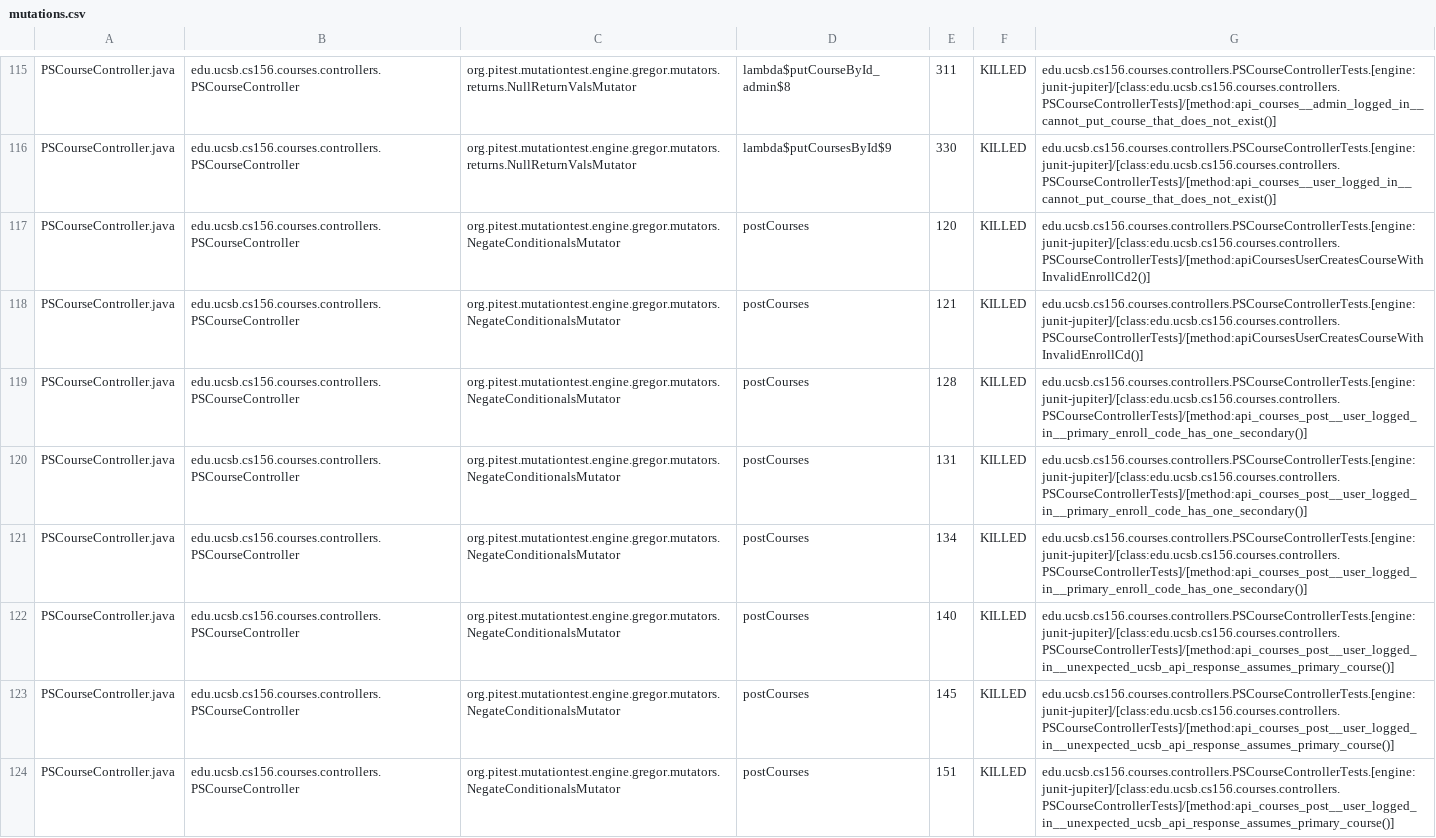
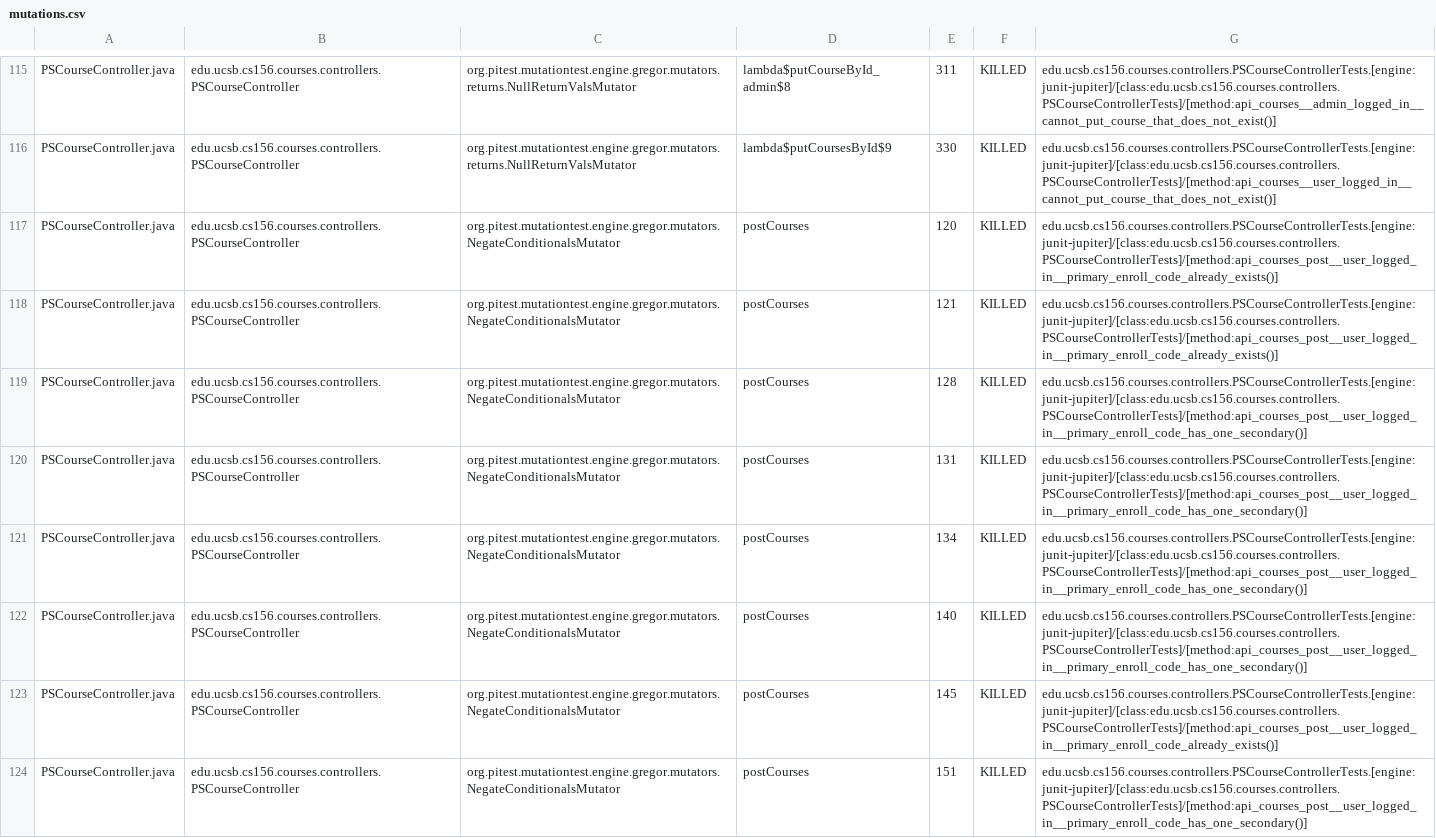
Before and after one commit to ucsb-cs156-f24/proj-courses-f24-01, a CSV file: prs/23/pitest/mutations.csv, drawn as a sheet; only a part is shown, gaps mark what is left out; the diff covers the shown part only.

Commit message:
Deploying to gh-pages from @ ucsb-cs156-f24/proj-courses-f24-01@208ffa06020f4116aa8d8b30de85a0e2fa1aa073 🚀

```diff
--- a/prs/23/pitest/mutations.csv
+++ b/prs/23/pitest/mutations.csv
@@ -116,4 +116,4 @@ PSCourseController.java,edu.ucsb.cs156.courses.controllers.PSCourseController,or
 PSCourseController.java,edu.ucsb.cs156.courses.controllers.PSCourseController,org.pitest.mutationtest.engine.gregor.mutators.returns.NullReturnValsMutator,lambda$putCoursesById$9,330,KILLED,edu.ucsb.cs156.courses.controllers.PSCourseControllerTests.[engine:junit-jupiter]/[class:edu.ucsb.cs156.courses.controllers.PSCourseControllerTests]/[method:api_courses__user_logged_in__cannot_put_course_that_does_not_exist()]
-PSCourseController.java,edu.ucsb.cs156.courses.controllers.PSCourseController,org.pitest.mutationtest.engine.gregor.mutators.NegateConditionalsMutator,postCourses,120,KILLED,edu.ucsb.cs156.courses.controllers.PSCourseControllerTests.[engine:junit-jupiter]/[class:edu.ucsb.cs156.courses.controllers.PSCourseControllerTests]/[method:apiCoursesUserCreatesCourseWithInvalidEnrollCd2()]
-PSCourseController.java,edu.ucsb.cs156.courses.controllers.PSCourseController,org.pitest.mutationtest.engine.gregor.mutators.NegateConditionalsMutator,postCourses,121,KILLED,edu.ucsb.cs156.courses.controllers.PSCourseControllerTests.[engine:junit-jupiter]/[class:edu.ucsb.cs156.courses.controllers.PSCourseControllerTests]/[method:apiCoursesUserCreatesCourseWithInvalidEnrollCd()]
+PSCourseController.java,edu.ucsb.cs156.courses.controllers.PSCourseController,org.pitest.mutationtest.engine.gregor.mutators.NegateConditionalsMutator,postCourses,120,KILLED,edu.ucsb.cs156.courses.controllers.PSCourseControllerTests.[engine:junit-jupiter]/[class:edu.ucsb.cs156.courses.controllers.PSCourseControllerTests]/[method:api_courses_post__user_logged_in__primary_enroll_code_already_exists()]
+PSCourseController.java,edu.ucsb.cs156.courses.controllers.PSCourseController,org.pitest.mutationtest.engine.gregor.mutators.NegateConditionalsMutator,postCourses,121,KILLED,edu.ucsb.cs156.courses.controllers.PSCourseControllerTests.[engine:junit-jupiter]/[class:edu.ucsb.cs156.courses.controllers.PSCourseControllerTests]/[method:api_courses_post__user_logged_in__primary_enroll_code_already_exists()]
 PSCourseController.java,edu.ucsb.cs156.courses.controllers.PSCourseController,org.pitest.mutationtest.engine.gregor.mutators.NegateConditionalsMutator,postCourses,128,KILLED,edu.ucsb.cs156.courses.controllers.PSCourseControllerTests.[engine:junit-jupiter]/[class:edu.ucsb.cs156.courses.controllers.PSCourseControllerTests]/[method:api_courses_post__user_logged_in__primary_enroll_code_has_one_secondary()]
@@ -121,4 +121,4 @@ PSCourseController.java,edu.ucsb.cs156.courses.controllers.PSCourseController,or
 PSCourseController.java,edu.ucsb.cs156.courses.controllers.PSCourseController,org.pitest.mutationtest.engine.gregor.mutators.NegateConditionalsMutator,postCourses,134,KILLED,edu.ucsb.cs156.courses.controllers.PSCourseControllerTests.[engine:junit-jupiter]/[class:edu.ucsb.cs156.courses.controllers.PSCourseControllerTests]/[method:api_courses_post__user_logged_in__primary_enroll_code_has_one_secondary()]
-PSCourseController.java,edu.ucsb.cs156.courses.controllers.PSCourseController,org.pitest.mutationtest.engine.gregor.mutators.NegateConditionalsMutator,postCourses,140,KILLED,edu.ucsb.cs156.courses.controllers.PSCourseControllerTests.[engine:junit-jupiter]/[class:edu.ucsb.cs156.courses.controllers.PSCourseControllerTests]/[method:api_courses_post__user_logged_in__unexpected_ucsb_api_response_assumes_primary_course()]
-PSCourseController.java,edu.ucsb.cs156.courses.controllers.PSCourseController,org.pitest.mutationtest.engine.gregor.mutators.NegateConditionalsMutator,postCourses,145,KILLED,edu.ucsb.cs156.courses.controllers.PSCourseControllerTests.[engine:junit-jupiter]/[class:edu.ucsb.cs156.courses.controllers.PSCourseControllerTests]/[method:api_courses_post__user_logged_in__unexpected_ucsb_api_response_assumes_primary_course()]
-PSCourseController.java,edu.ucsb.cs156.courses.controllers.PSCourseController,org.pitest.mutationtest.engine.gregor.mutators.NegateConditionalsMutator,postCourses,151,KILLED,edu.ucsb.cs156.courses.controllers.PSCourseControllerTests.[engine:junit-jupiter]/[class:edu.ucsb.cs156.courses.controllers.PSCourseControllerTests]/[method:api_courses_post__user_logged_in__unexpected_ucsb_api_response_assumes_primary_course()]
+PSCourseController.java,edu.ucsb.cs156.courses.controllers.PSCourseController,org.pitest.mutationtest.engine.gregor.mutators.NegateConditionalsMutator,postCourses,140,KILLED,edu.ucsb.cs156.courses.controllers.PSCourseControllerTests.[engine:junit-jupiter]/[class:edu.ucsb.cs156.courses.controllers.PSCourseControllerTests]/[method:api_courses_post__user_logged_in__primary_enroll_code_has_one_secondary()]
+PSCourseController.java,edu.ucsb.cs156.courses.controllers.PSCourseController,org.pitest.mutationtest.engine.gregor.mutators.NegateConditionalsMutator,postCourses,145,KILLED,edu.ucsb.cs156.courses.controllers.PSCourseControllerTests.[engine:junit-jupiter]/[class:edu.ucsb.cs156.courses.controllers.PSCourseControllerTests]/[method:api_courses_post__user_logged_in__primary_enroll_code_already_exists()]
+PSCourseController.java,edu.ucsb.cs156.courses.controllers.PSCourseController,org.pitest.mutationtest.engine.gregor.mutators.NegateConditionalsMutator,postCourses,151,KILLED,edu.ucsb.cs156.courses.controllers.PSCourseControllerTests.[engine:junit-jupiter]/[class:edu.ucsb.cs156.courses.controllers.PSCourseControllerTests]/[method:api_courses_post__user_logged_in__primary_enroll_code_has_one_secondary()]
```
Also changed, not shown: 37 edited cells elsewhere in this file, 44 other files.
